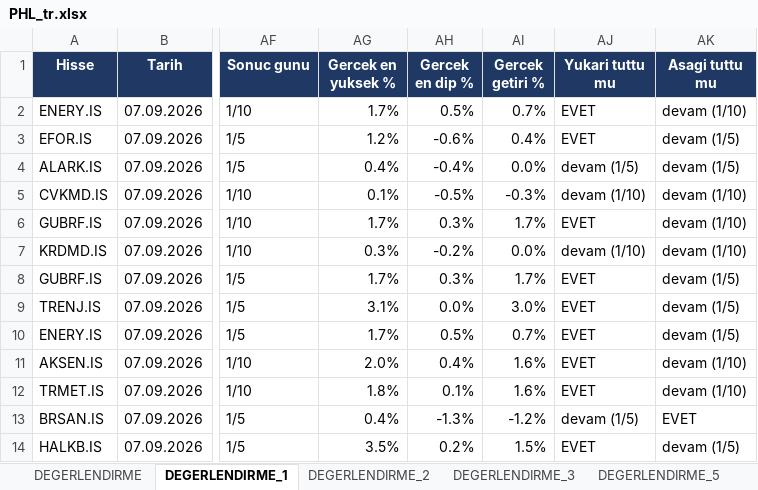
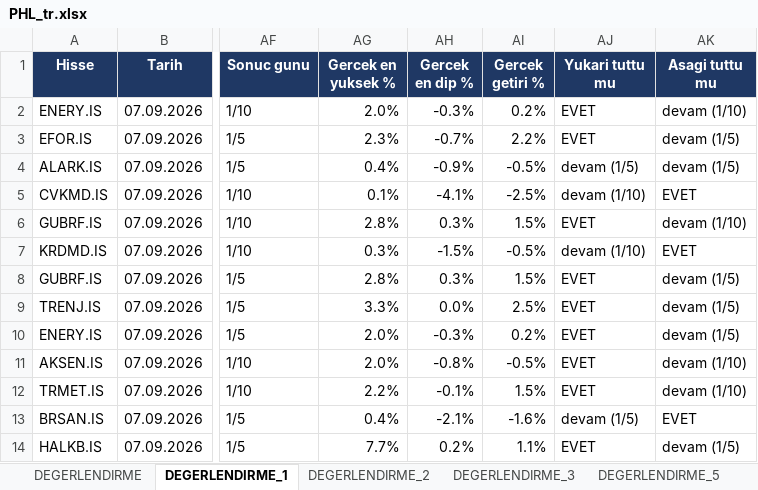
Before and after one commit to serkanche/portfoy, an Excel workbook: PHL_tr.xlsx, sheet DEGERLENDIRME_1, drawn as a sheet; only a part is shown, gaps mark what is left out; values as stored, in another font and other column widths than the file's, no borders; conditional formats not drawn; the diff covers the shown part only; the diff names each change by its address in the sheet, - before the commit and + after, or states it on an @@ line.

```diff
--- a/PHL_tr.xlsx (sheet DEGERLENDIRME_1)
+++ b/PHL_tr.xlsx (sheet DEGERLENDIRME_1)
-AG2 (Gercek en yuksek %): 1.7%
+AG2 (Gercek en yuksek %): 2.0%
-AH2 (Gercek en dip %): 0.5%
+AH2 (Gercek en dip %): -0.3%
-AI2 (Gercek getiri %): 0.7%
+AI2 (Gercek getiri %): 0.2%
-AG3 (Gercek en yuksek %): 1.2%
+AG3 (Gercek en yuksek %): 2.3%
-AH3 (Gercek en dip %): -0.6%
+AH3 (Gercek en dip %): -0.7%
-AI3 (Gercek getiri %): 0.4%
+AI3 (Gercek getiri %): 2.2%
-AH4 (Gercek en dip %): -0.4%
+AH4 (Gercek en dip %): -0.9%
-AI4 (Gercek getiri %): 0.0%
+AI4 (Gercek getiri %): -0.5%
-AH5 (Gercek en dip %): -0.5%
+AH5 (Gercek en dip %): -4.1%
-AI5 (Gercek getiri %): -0.3%
+AI5 (Gercek getiri %): -2.5%
-AK5 (Asagi tuttu mu): devam (1/10)
+AK5 (Asagi tuttu mu): EVET
-AG6 (Gercek en yuksek %): 1.7%
+AG6 (Gercek en yuksek %): 2.8%
-AI6 (Gercek getiri %): 1.7%
+AI6 (Gercek getiri %): 1.5%
-AH7 (Gercek en dip %): -0.2%
+AH7 (Gercek en dip %): -1.5%
-AI7 (Gercek getiri %): 0.0%
+AI7 (Gercek getiri %): -0.5%
-AK7 (Asagi tuttu mu): devam (1/10)
+AK7 (Asagi tuttu mu): EVET
-AG8 (Gercek en yuksek %): 1.7%
+AG8 (Gercek en yuksek %): 2.8%
-AI8 (Gercek getiri %): 1.7%
+AI8 (Gercek getiri %): 1.5%
-AG9 (Gercek en yuksek %): 3.1%
+AG9 (Gercek en yuksek %): 3.3%
-AI9 (Gercek getiri %): 3.0%
+AI9 (Gercek getiri %): 2.5%
-AG10 (Gercek en yuksek %): 1.7%
+AG10 (Gercek en yuksek %): 2.0%
-AH10 (Gercek en dip %): 0.5%
+AH10 (Gercek en dip %): -0.3%
-AI10 (Gercek getiri %): 0.7%
+AI10 (Gercek getiri %): 0.2%
-AH11 (Gercek en dip %): 0.4%
+AH11 (Gercek en dip %): -0.8%
-AI11 (Gercek getiri %): 1.6%
+AI11 (Gercek getiri %): -0.5%
-AG12 (Gercek en yuksek %): 1.8%
+AG12 (Gercek en yuksek %): 2.2%
-AH12 (Gercek en dip %): 0.1%
+AH12 (Gercek en dip %): -0.1%
-AI12 (Gercek getiri %): 1.6%
+AI12 (Gercek getiri %): 1.5%
-AH13 (Gercek en dip %): -1.3%
+AH13 (Gercek en dip %): -2.1%
-AI13 (Gercek getiri %): -1.2%
+AI13 (Gercek getiri %): -1.6%
-AG14 (Gercek en yuksek %): 3.5%
+AG14 (Gercek en yuksek %): 7.7%
-AI14 (Gercek getiri %): 1.5%
+AI14 (Gercek getiri %): 1.1%
```
Also changed, not shown: 752 edited cells elsewhere in this sheet, sheet DEGERLENDIRME, sheet DEGERLENDIRME_2, sheet DEGERLENDIRME_3, sheet DEGERLENDIRME_5.
